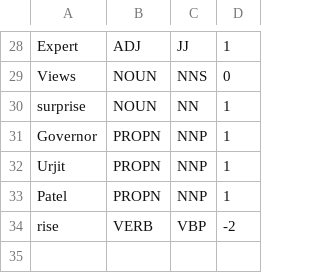
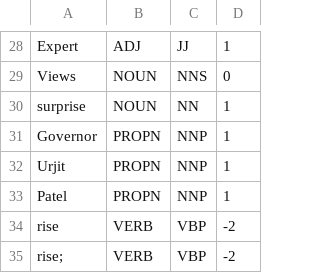
Before and after one commit to The-Twisted-Samurai/NLPlab, a CSV file: scored.csv, drawn as a sheet; only a part is shown, gaps mark what is left out.

```diff
--- a/scored.csv
+++ b/scored.csv
@@ -34 +34,2 @@ Patel,PROPN,NNP,1
 rise,VERB,VBP,-2
+rise;,VERB,VBP,-2
```
Also changed, not shown: 1 other file.
